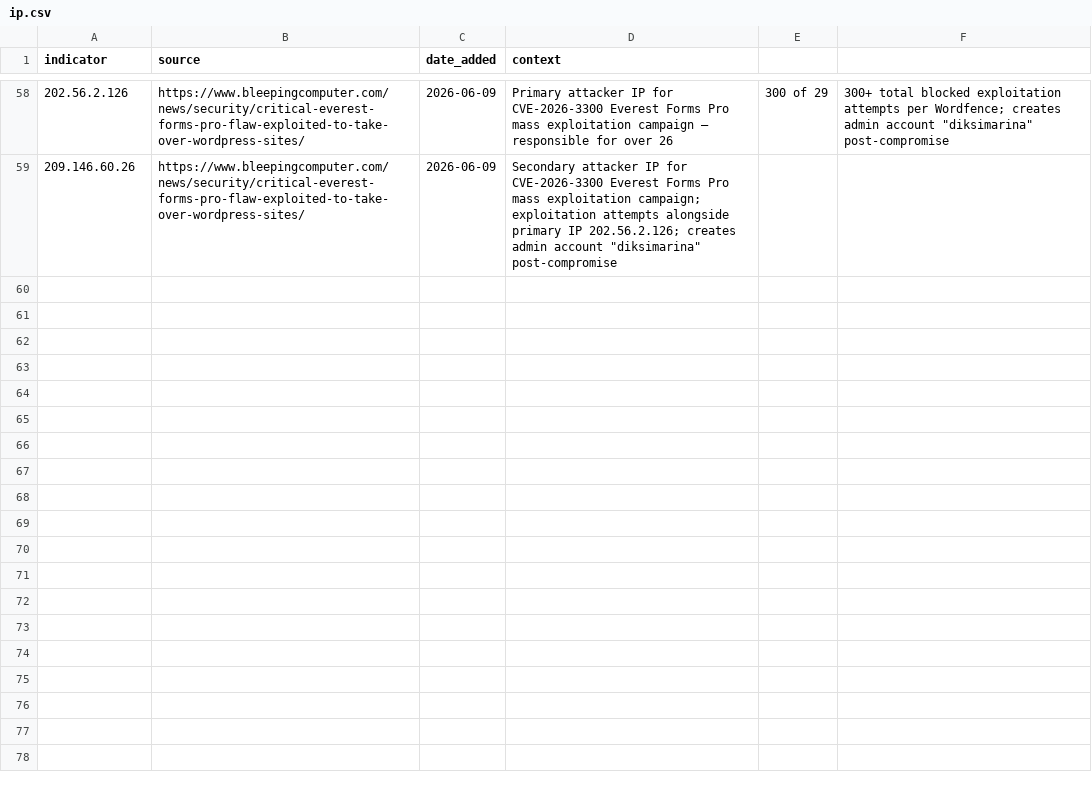
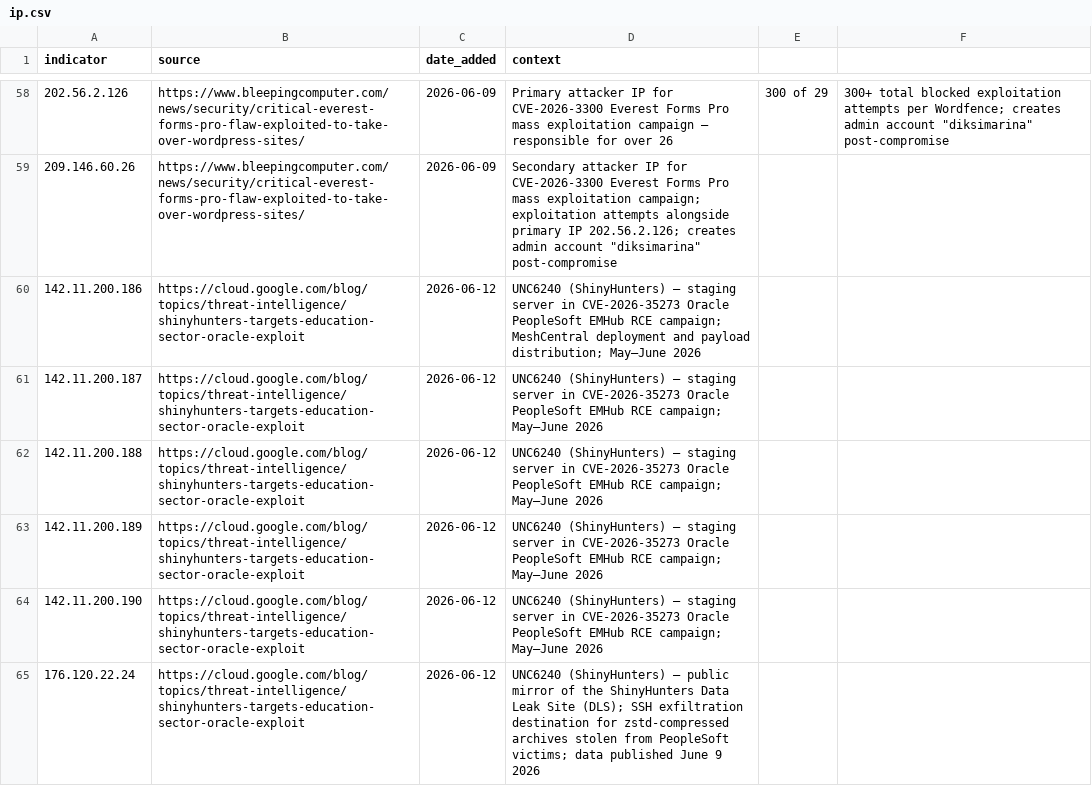
Before and after one commit to C-E-S-3/detection-engineering, a CSV file: iocs/ip.csv, drawn as a sheet; only a part is shown, gaps mark what is left out; the diff names each change by its address in the sheet, - before the commit and + after, or states it on an @@ line.

```diff
--- a/iocs/ip.csv
+++ b/iocs/ip.csv
+row 60: 142.11.200.186 | https://cloud.google.com/blog/topics/threat-intelligence/shinyhunters-targets-education-sector-oracle-exploit | 2026-06-12 | UNC6240 (ShinyHunters) — staging server in CVE-2026-35273 Oracle PeopleSoft EMHub RCE campaign; MeshCentral deployment and payload distribution; May–June 2026
+row 61: 142.11.200.187 | https://cloud.google.com/blog/topics/threat-intelligence/shinyhunters-targets-education-sector-oracle-exploit | 2026-06-12 | UNC6240 (ShinyHunters) — staging server in CVE-2026-35273 Oracle PeopleSoft EMHub RCE campaign; May–June 2026
+row 62: 142.11.200.188 | https://cloud.google.com/blog/topics/threat-intelligence/shinyhunters-targets-education-sector-oracle-exploit | 2026-06-12 | UNC6240 (ShinyHunters) — staging server in CVE-2026-35273 Oracle PeopleSoft EMHub RCE campaign; May–June 2026
+row 63: 142.11.200.189 | https://cloud.google.com/blog/topics/threat-intelligence/shinyhunters-targets-education-sector-oracle-exploit | 2026-06-12 | UNC6240 (ShinyHunters) — staging server in CVE-2026-35273 Oracle PeopleSoft EMHub RCE campaign; May–June 2026
+row 64: 142.11.200.190 | https://cloud.google.com/blog/topics/threat-intelligence/shinyhunters-targets-education-sector-oracle-exploit | 2026-06-12 | UNC6240 (ShinyHunters) — staging server in CVE-2026-35273 Oracle PeopleSoft EMHub RCE campaign; May–June 2026
+row 65: 176.120.22.24 | https://cloud.google.com/blog/topics/threat-intelligence/shinyhunters-targets-education-sector-oracle-exploit | 2026-06-12 | UNC6240 (ShinyHunters) — public mirror of the ShinyHunters Data Leak Site (DLS); SSH exfiltration destination for zstd-compressed archives stolen from PeopleSoft victims; data published June 9 2026
```
Also changed, not shown: iocs/domain.csv, iocs/hash.csv, 5 other files.
